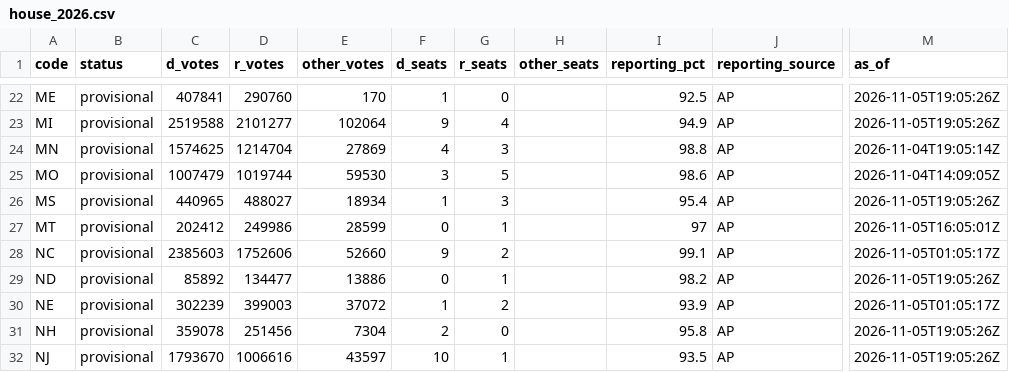
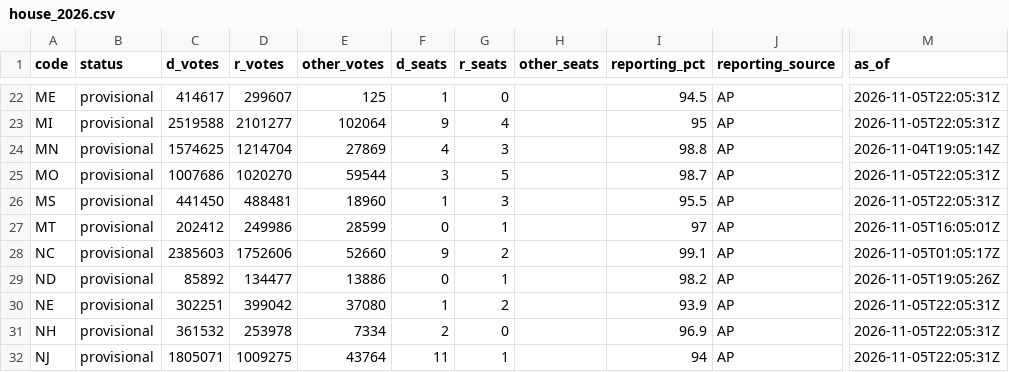
Before and after one commit to axelhufford/the-proportional-house, a CSV file: data-pipeline/results/house_2026.csv, drawn as a sheet; only a part is shown, gaps mark what is left out; the diff covers the shown part only; the diff names each change by its address in the sheet, - before the commit and + after, or states it on an @@ line.

```diff
--- a/data-pipeline/results/house_2026.csv
+++ b/data-pipeline/results/house_2026.csv
-C22 (d_votes): 407841
+C22 (d_votes): 414617
-D22 (r_votes): 290760
+D22 (r_votes): 299607
-E22 (other_votes): 170
+E22 (other_votes): 125
-I22 (reporting_pct): 92.5
+I22 (reporting_pct): 94.5
-M22:M23 (as_of): 2026-11-05T19:05:26Z
+M22:M23 (as_of): 2026-11-05T22:05:31Z
-I23 (reporting_pct): 94.9
+I23 (reporting_pct): 95
-C25 (d_votes): 1007479
+C25 (d_votes): 1007686
-D25 (r_votes): 1019744
+D25 (r_votes): 1020270
-E25 (other_votes): 59530
+E25 (other_votes): 59544
-I25 (reporting_pct): 98.6
+I25 (reporting_pct): 98.7
-M25 (as_of): 2026-11-04T14:09:05Z
+M25 (as_of): 2026-11-05T22:05:31Z
-C26 (d_votes): 440965
+C26 (d_votes): 441450
-D26 (r_votes): 488027
+D26 (r_votes): 488481
-E26 (other_votes): 18934
+E26 (other_votes): 18960
-I26 (reporting_pct): 95.4
+I26 (reporting_pct): 95.5
-M26 (as_of): 2026-11-05T19:05:26Z
+M26 (as_of): 2026-11-05T22:05:31Z
-C30 (d_votes): 302239
+C30 (d_votes): 302251
-D30 (r_votes): 399003
+D30 (r_votes): 399042
-E30 (other_votes): 37072
+E30 (other_votes): 37080
-M30 (as_of): 2026-11-05T01:05:17Z
+M30 (as_of): 2026-11-05T22:05:31Z
-C31 (d_votes): 359078
+C31 (d_votes): 361532
-D31 (r_votes): 251456
+D31 (r_votes): 253978
-E31 (other_votes): 7304
+E31 (other_votes): 7334
-I31 (reporting_pct): 95.8
+I31 (reporting_pct): 96.9
-M31:M32 (as_of): 2026-11-05T19:05:26Z
+M31:M32 (as_of): 2026-11-05T22:05:31Z
-C32 (d_votes): 1793670
+C32 (d_votes): 1805071
-D32 (r_votes): 1006616
+D32 (r_votes): 1009275
-E32 (other_votes): 43597
+E32 (other_votes): 43764
-F32 (d_seats): 10
+F32 (d_seats): 11
-I32 (reporting_pct): 93.5
+I32 (reporting_pct): 94
```
Also changed, not shown: 67 edited cells elsewhere in this file, data-pipeline/results/race_calls_2026.csv.
